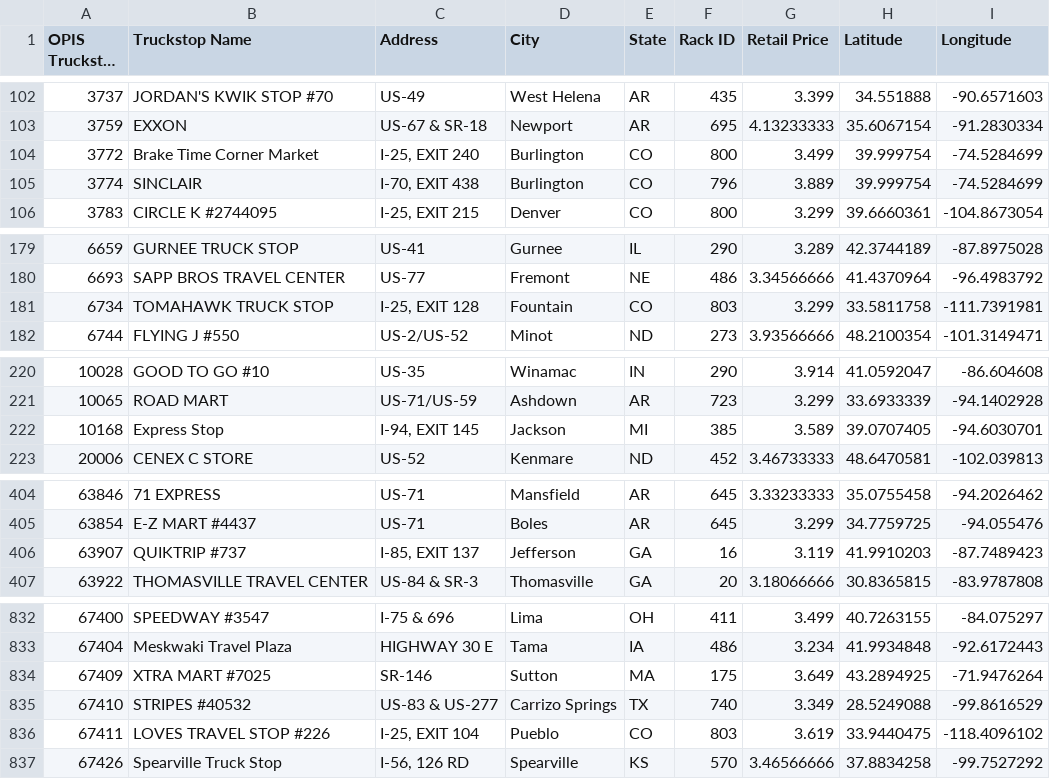
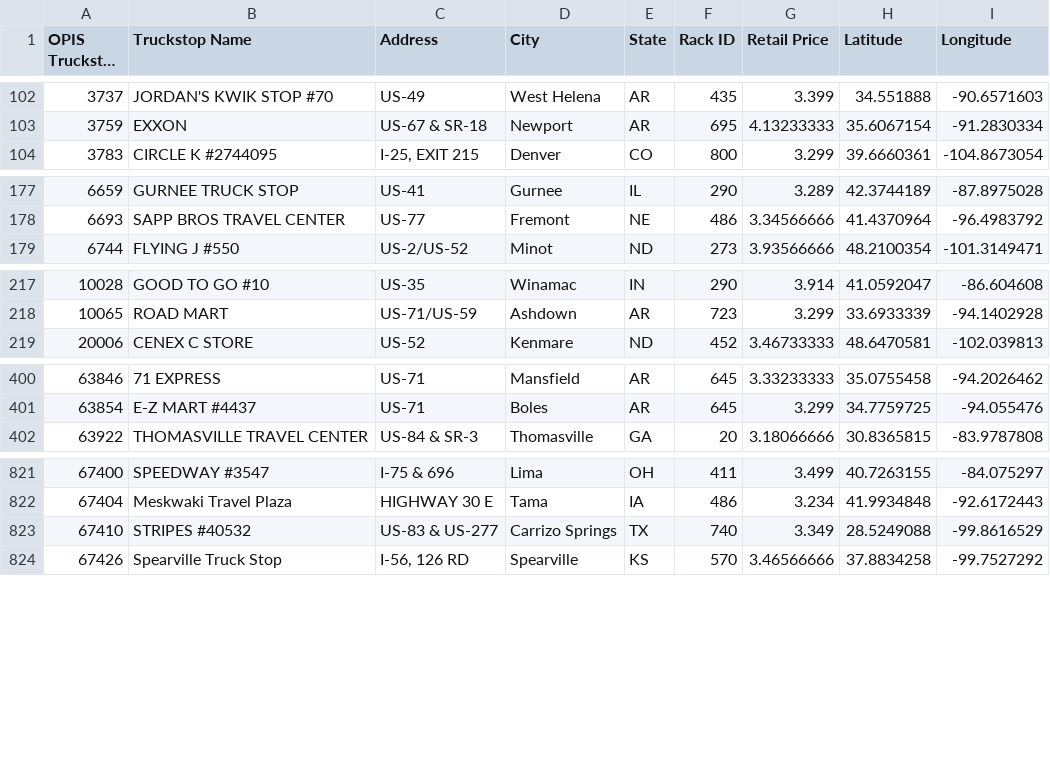
Before and after one commit to deeplukhi/Route_optimizer, a CSV file: fuel_prices_with_coords.csv, drawn as a sheet; only a part is shown, gaps mark what is left out; long unchanged cells end in …; the diff covers the shown part only; the diff names each change by its address in the sheet, - before the commit and + after, or states it on an @@ line.

```diff
--- a/fuel_prices_with_coords.csv
+++ b/fuel_prices_with_coords.csv
-row 104: 3772 | Brake Time Corner Market | I-25, EXIT 240 | Burlington | CO | 800 | 3.499 | 39.999754 | -74.5284699
-row 105: 3774 | SINCLAIR | I-70, EXIT 438 | Burlington | CO | 796 | 3.889 | 39.999754 | -74.5284699
-row 181: 6734 | TOMAHAWK TRUCK STOP | I-25, EXIT 128 | Fountain | CO | 803 | 3.299 | 33.5811758 | -111.7391981
-row 222: 10168 | Express Stop | I-94, EXIT 145 | Jackson | MI | 385 | 3.589 | 39.0707405 | -94.6030701
-row 406: 63907 | QUIKTRIP #737 | I-85, EXIT 137 | Jefferson | GA | 16 | 3.119 | 41.9910203 | -87.7489423
-row 834: 67409 | XTRA MART #7025 | SR-146 | Sutton | MA | 175 | 3.649 | 43.2894925 | -71.9476264
-row 836: 67411 | LOVES TRAVEL STOP #226 | I-25, EXIT 104 | Pueblo | CO | 803 | 3.619 | 33.9440475 | -118.4096102
```
Also changed, not shown: 15 removed rows elsewhere in this file, 7 other files.
